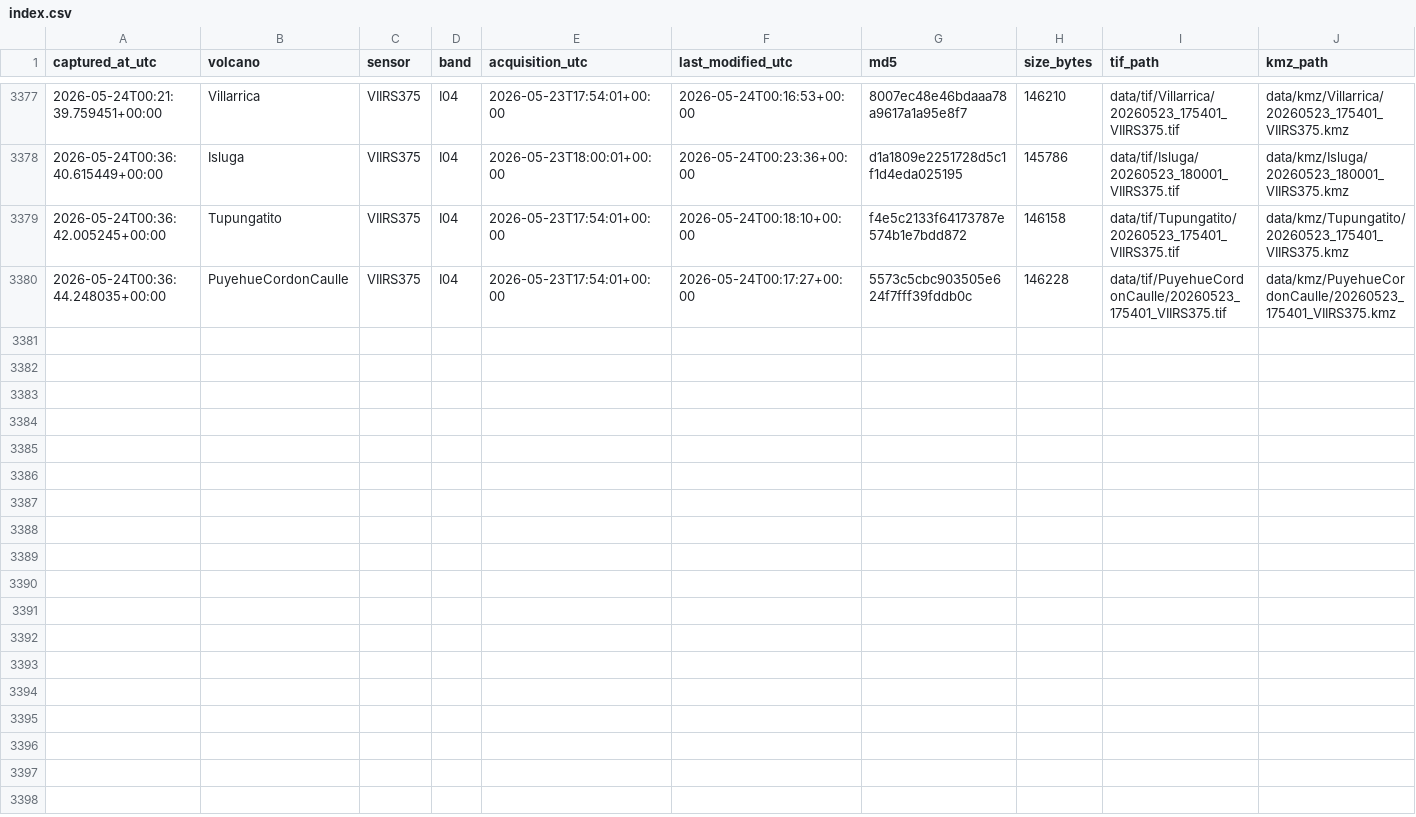
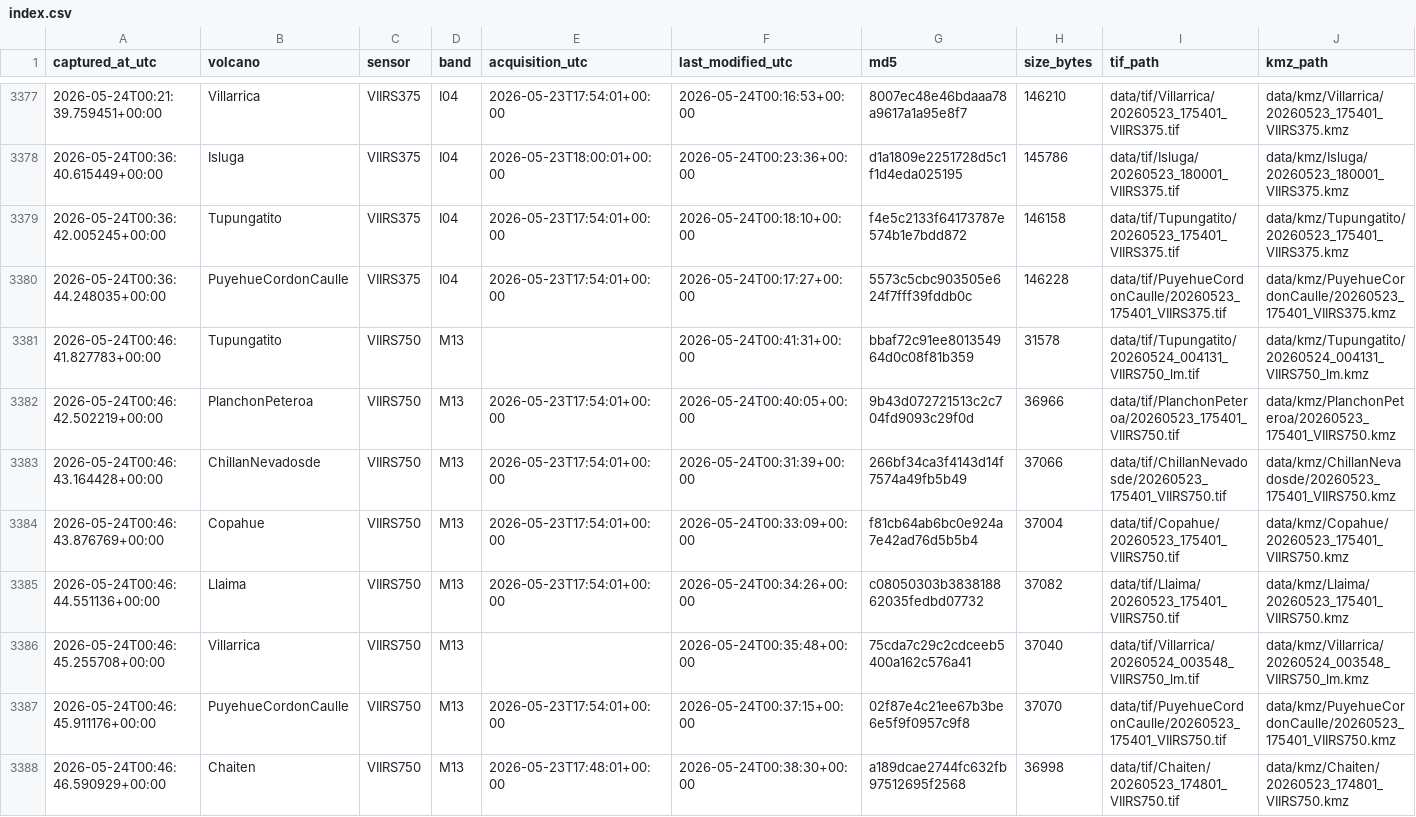
Before and after one commit to MendozaVolcanic/mirova-tif-archive, a CSV file: index.csv, drawn as a sheet; only a part is shown, gaps mark what is left out; the diff names each change by its address in the sheet, - before the commit and + after, or states it on an @@ line.

```diff
--- a/index.csv
+++ b/index.csv
+row 3381: 2026-05-24T00:46:41.827783+00:00 | Tupungatito | VIIRS750 | M13 |  | 2026-05-24T00:41:31+00:00 | bbaf72c91ee801354964d0c08f81b359 | 31578 | data/tif/Tupungatito/20260524_004131_VIIRS750_lm.tif | data/kmz/Tupungatito/20260524_004131_VIIRS750_lm.kmz
+row 3382: 2026-05-24T00:46:42.502219+00:00 | PlanchonPeteroa | VIIRS750 | M13 | 2026-05-23T17:54:01+00:00 | 2026-05-24T00:40:05+00:00 | 9b43d072721513c2c704fd9093c29f0d | 36966 | data/tif/PlanchonPeteroa/20260523_175401_VIIRS750.tif | data/kmz/PlanchonPeteroa/20260523_175401_VIIRS750.kmz
+row 3383: 2026-05-24T00:46:43.164428+00:00 | ChillanNevadosde | VIIRS750 | M13 | 2026-05-23T17:54:01+00:00 | 2026-05-24T00:31:39+00:00 | 266bf34ca3f4143d14f7574a49fb5b49 | 37066 | data/tif/ChillanNevadosde/20260523_175401_VIIRS750.tif | data/kmz/ChillanNevadosde/20260523_175401_VIIRS750.kmz
+row 3384: 2026-05-24T00:46:43.876769+00:00 | Copahue | VIIRS750 | M13 | 2026-05-23T17:54:01+00:00 | 2026-05-24T00:33:09+00:00 | f81cb64ab6bc0e924a7e42ad76d5b5b4 | 37004 | data/tif/Copahue/20260523_175401_VIIRS750.tif | data/kmz/Copahue/20260523_175401_VIIRS750.kmz
+row 3385: 2026-05-24T00:46:44.551136+00:00 | Llaima | VIIRS750 | M13 | 2026-05-23T17:54:01+00:00 | 2026-05-24T00:34:26+00:00 | c08050303b383818862035fedbd07732 | 37082 | data/tif/Llaima/20260523_175401_VIIRS750.tif | data/kmz/Llaima/20260523_175401_VIIRS750.kmz
+row 3386: 2026-05-24T00:46:45.255708+00:00 | Villarrica | VIIRS750 | M13 |  | 2026-05-24T00:35:48+00:00 | 75cda7c29c2cdceeb5400a162c576a41 | 37040 | data/tif/Villarrica/20260524_003548_VIIRS750_lm.tif | data/kmz/Villarrica/20260524_003548_VIIRS750_lm.kmz
+row 3387: 2026-05-24T00:46:45.911176+00:00 | PuyehueCordonCaulle | VIIRS750 | M13 | 2026-05-23T17:54:01+00:00 | 2026-05-24T00:37:15+00:00 | 02f87e4c21ee67b3be6e5f9f0957c9f8 | 37070 | data/tif/PuyehueCordonCaulle/20260523_175401_VIIRS750.tif | data/kmz/PuyehueCordonCaulle/20260523_175401_VIIRS750.kmz
+row 3388: 2026-05-24T00:46:46.590929+00:00 | Chaiten | VIIRS750 | M13 | 2026-05-23T17:48:01+00:00 | 2026-05-24T00:38:30+00:00 | a189dcae2744fc632fb97512695f2568 | 36998 | data/tif/Chaiten/20260523_174801_VIIRS750.tif | data/kmz/Chaiten/20260523_174801_VIIRS750.kmz
```
Also changed, not shown: 49 other files.
